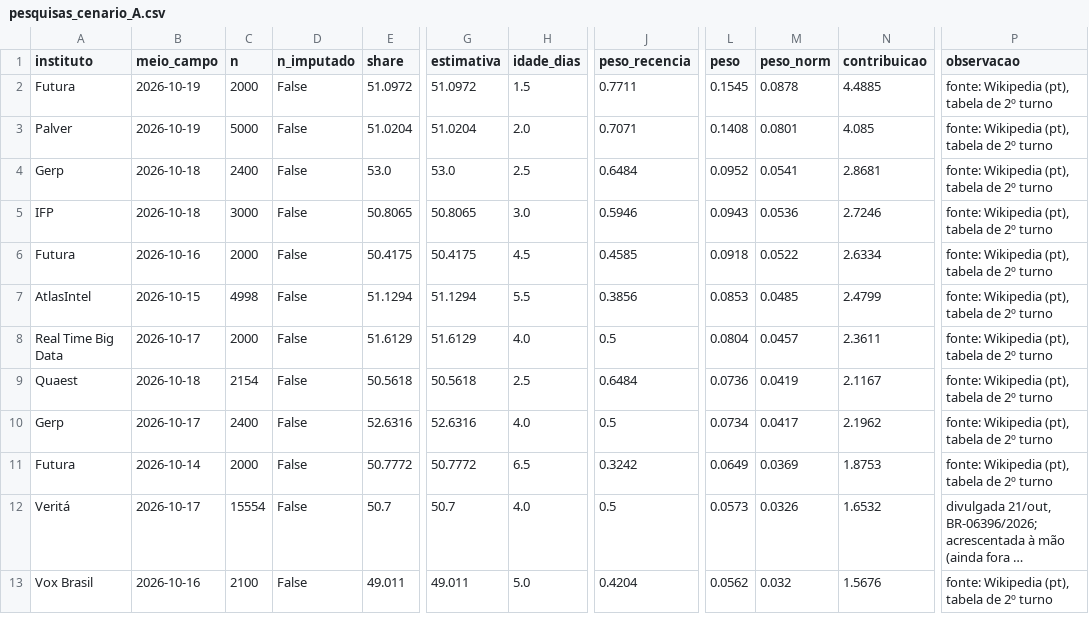
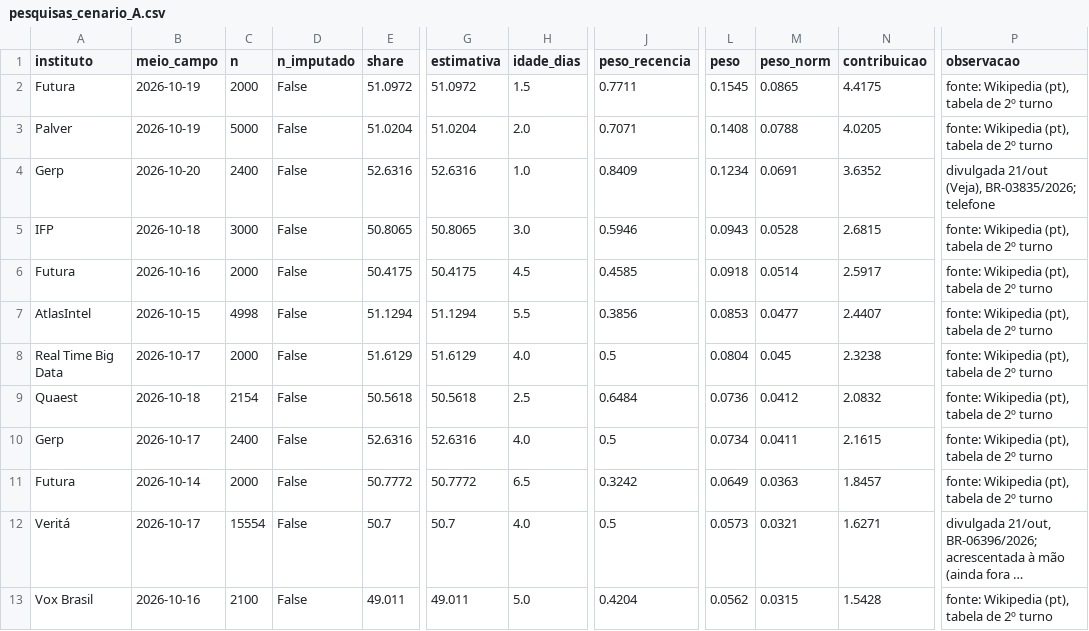
Before and after one commit to bogoio/redirect, a CSV file: agregador/output/pesquisas_cenario_A.csv, drawn as a sheet; only a part is shown, gaps mark what is left out; long unchanged cells end in …; the diff covers the shown part only; the diff names each change by its address in the sheet, - before the commit and + after, or states it on an @@ line.

```diff
--- a/agregador/output/pesquisas_cenario_A.csv
+++ b/agregador/output/pesquisas_cenario_A.csv
-M2 (peso_norm): 0.0878
+M2 (peso_norm): 0.0865
-N2 (contribuicao): 4.4885
+N2 (contribuicao): 4.4175
-M3 (peso_norm): 0.0801
+M3 (peso_norm): 0.0788
-N3 (contribuicao): 4.085
+N3 (contribuicao): 4.0205
-B4 (meio_campo): 2026-10-18
+B4 (meio_campo): 2026-10-20
-E4 (share): 53.0
+E4 (share): 52.6316
-G4 (estimativa): 53.0
+G4 (estimativa): 52.6316
-H4 (idade_dias): 2.5
+H4 (idade_dias): 1.0
-J4 (peso_recencia): 0.6484
+J4 (peso_recencia): 0.8409
-L4 (peso): 0.0952
+L4 (peso): 0.1234
-M4 (peso_norm): 0.0541
+M4 (peso_norm): 0.0691
-N4 (contribuicao): 2.8681
+N4 (contribuicao): 3.6352
-P4 (observacao): fonte: Wikipedia (pt), tabela de 2º turno
+P4 (observacao): divulgada 21/out (Veja), BR-03835/2026; telefone
-M5 (peso_norm): 0.0536
+M5 (peso_norm): 0.0528
-N5 (contribuicao): 2.7246
+N5 (contribuicao): 2.6815
-M6 (peso_norm): 0.0522
+M6 (peso_norm): 0.0514
-N6 (contribuicao): 2.6334
+N6 (contribuicao): 2.5917
-M7 (peso_norm): 0.0485
+M7 (peso_norm): 0.0477
-N7 (contribuicao): 2.4799
+N7 (contribuicao): 2.4407
-M8 (peso_norm): 0.0457
+M8 (peso_norm): 0.045
-N8 (contribuicao): 2.3611
+N8 (contribuicao): 2.3238
-M9 (peso_norm): 0.0419
+M9 (peso_norm): 0.0412
-N9 (contribuicao): 2.1167
+N9 (contribuicao): 2.0832
-M10 (peso_norm): 0.0417
+M10 (peso_norm): 0.0411
-N10 (contribuicao): 2.1962
+N10 (contribuicao): 2.1615
-M11 (peso_norm): 0.0369
+M11 (peso_norm): 0.0363
-N11 (contribuicao): 1.8753
+N11 (contribuicao): 1.8457
-M12 (peso_norm): 0.0326
+M12 (peso_norm): 0.0321
-N12 (contribuicao): 1.6532
+N12 (contribuicao): 1.6271
-M13 (peso_norm): 0.032
+M13 (peso_norm): 0.0315
-N13 (contribuicao): 1.5676
+N13 (contribuicao): 1.5428
```
Also changed, not shown: 52 edited cells elsewhere in this file, agregador/output/cenarios_estruturais.csv, agregador/output/pesquisas_cenario_B.csv, 8 other files.
